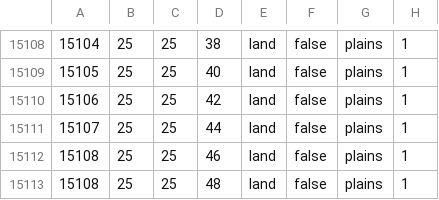
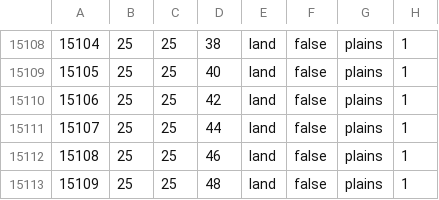
Before and after one commit to alextheobserver2019/ahgoverhaul, a CSV file: map/definition.csv, drawn as a sheet; only a part is shown, gaps mark what is left out.

```diff
--- a/map/definition.csv
+++ b/map/definition.csv
@@ -15112,2 +15112,2 @@
 15108;25;25;46;land;false;plains;1
-15108;25;25;48;land;false;plains;1
+15109;25;25;48;land;false;plains;1
```
Also changed, not shown: 3 other files.
